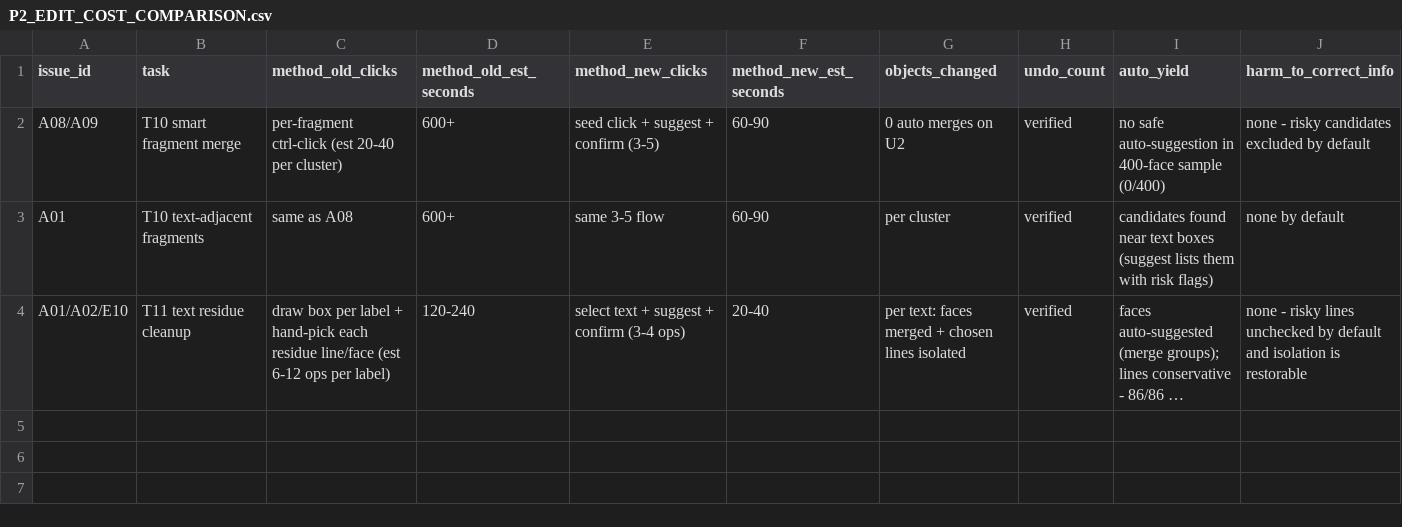
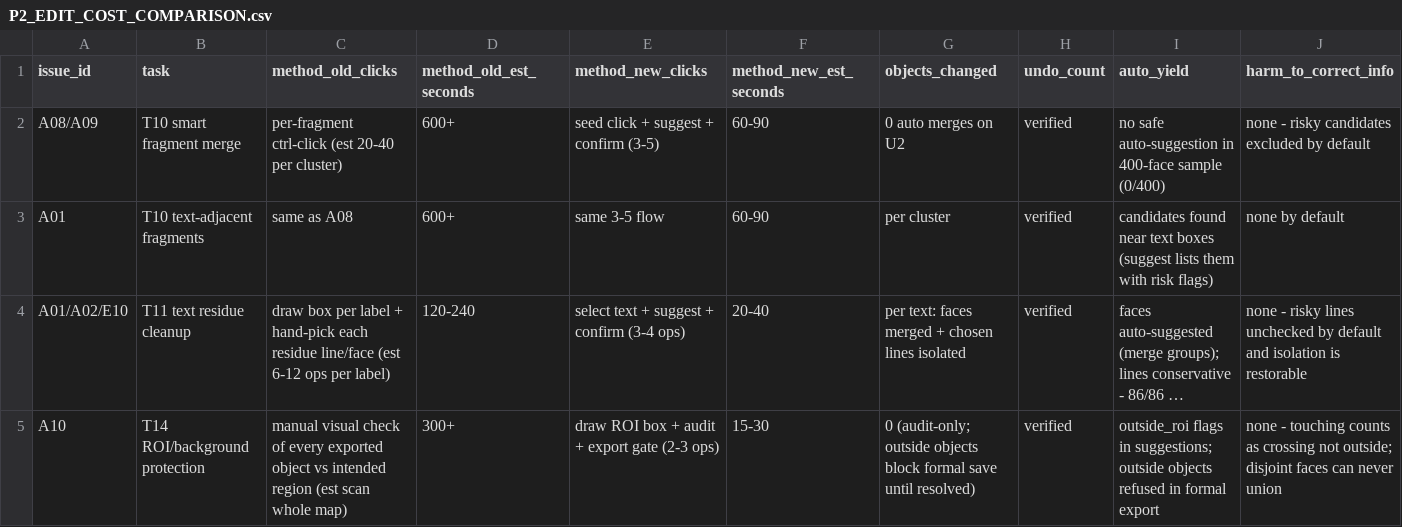
Before and after one commit to xiwei9871/scan2arcgis, a CSV file: docs/uat/20261105/P2_EDIT_COST_COMPARISON.csv, drawn as a sheet; only a part is shown; long unchanged cells end in …; rows hold the shown columns only; the diff names each change by its address in the sheet, - before the commit and + after, or states it on an @@ line.

```diff
--- a/docs/uat/20261105/P2_EDIT_COST_COMPARISON.csv
+++ b/docs/uat/20261105/P2_EDIT_COST_COMPARISON.csv
+row 5: A10 | T14 ROI/background protection | manual visual check of every exported object vs intended region (est scan whole map) | 300+ | draw ROI box + audit + export gate (2-3 ops) | 15-30 | 0 (audit-only; outside objects block formal save until resolved) | verified | outside_roi flags in suggestions; outside objects refused in formal export | none - touching counts as crossing not outside; disjoint faces can never union
```
Also changed, not shown: 6 other files.
